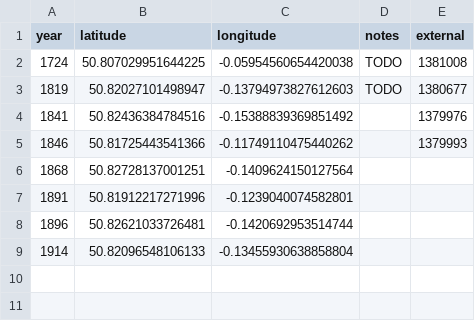
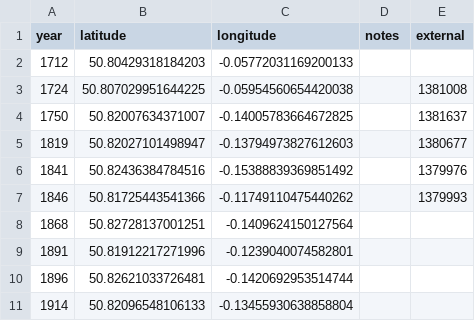
Before and after one commit to aelmekeev/year-on-facade, a CSV file: csv/UK/East_Sussex.csv, drawn as a sheet.

```diff
--- a/csv/UK/East_Sussex.csv
+++ b/csv/UK/East_Sussex.csv
@@ -1,4 +1,6 @@
 year,latitude,longitude,notes,external
-1724,50.807029951644225,-0.05954560654420038,TODO,1381008
-1819,50.82027101498947,-0.13794973827612603,TODO,1380677
+1712,50.80429318184203,-0.05772031169200133,,
+1724,50.807029951644225,-0.05954560654420038,,1381008
+1750,50.82007634371007,-0.14005783664672825,,1381637
+1819,50.82027101498947,-0.13794973827612603,,1380677
 1841,50.82436384784516,-0.15388839369851492,,1379976
```
Also changed, not shown: csv/UK/West_Sussex.csv, 14 other files.
